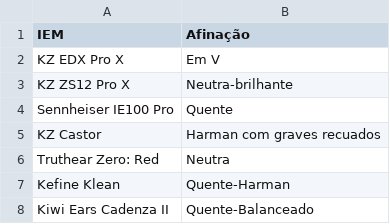
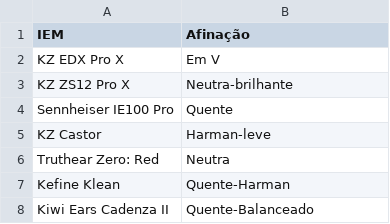
Before and after one commit to andguerreiro/iems, a CSV file: afinacoes.csv, drawn as a sheet.

Commit message:
Update afinacoes.csv

```diff
--- a/afinacoes.csv
+++ b/afinacoes.csv
@@ -4,3 +4,3 @@ KZ ZS12 Pro X,Neutra-brilhante
 Sennheiser IE100 Pro,Quente
-KZ Castor,Harman com graves recuados
+KZ Castor,Harman-leve
 Truthear Zero: Red,Neutra
```
